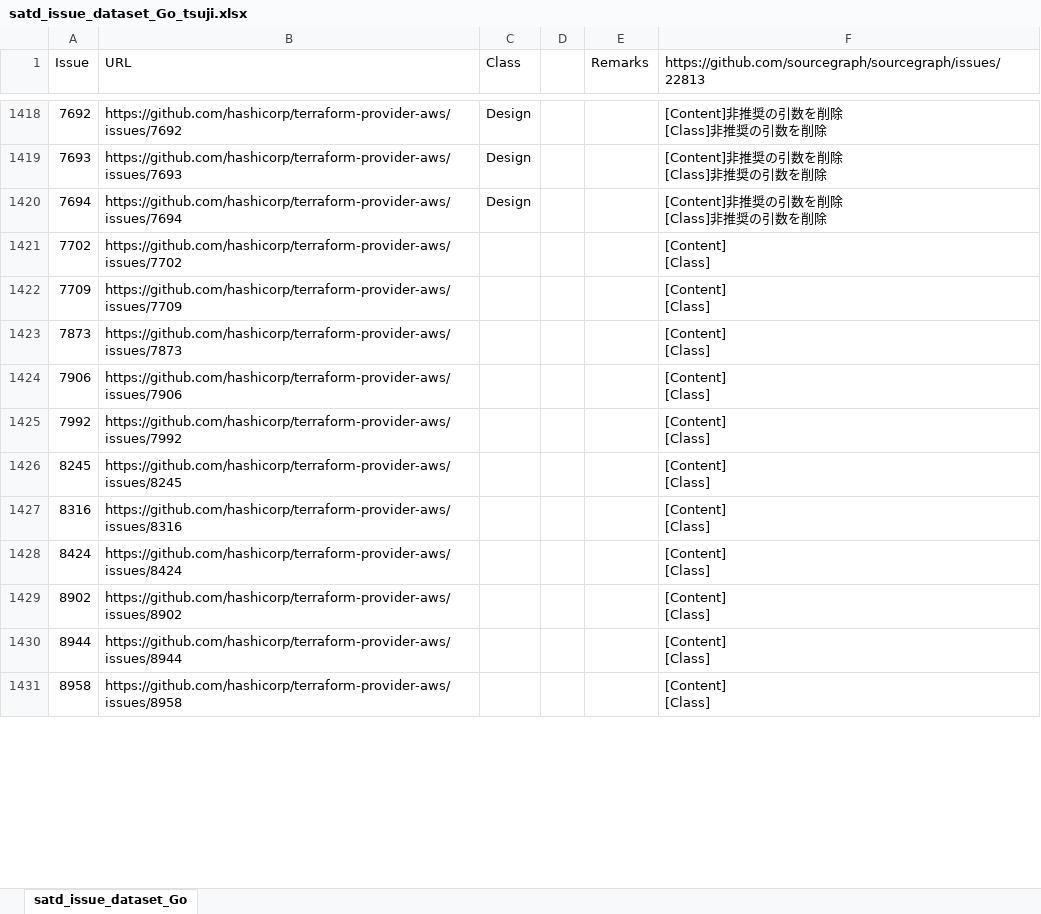
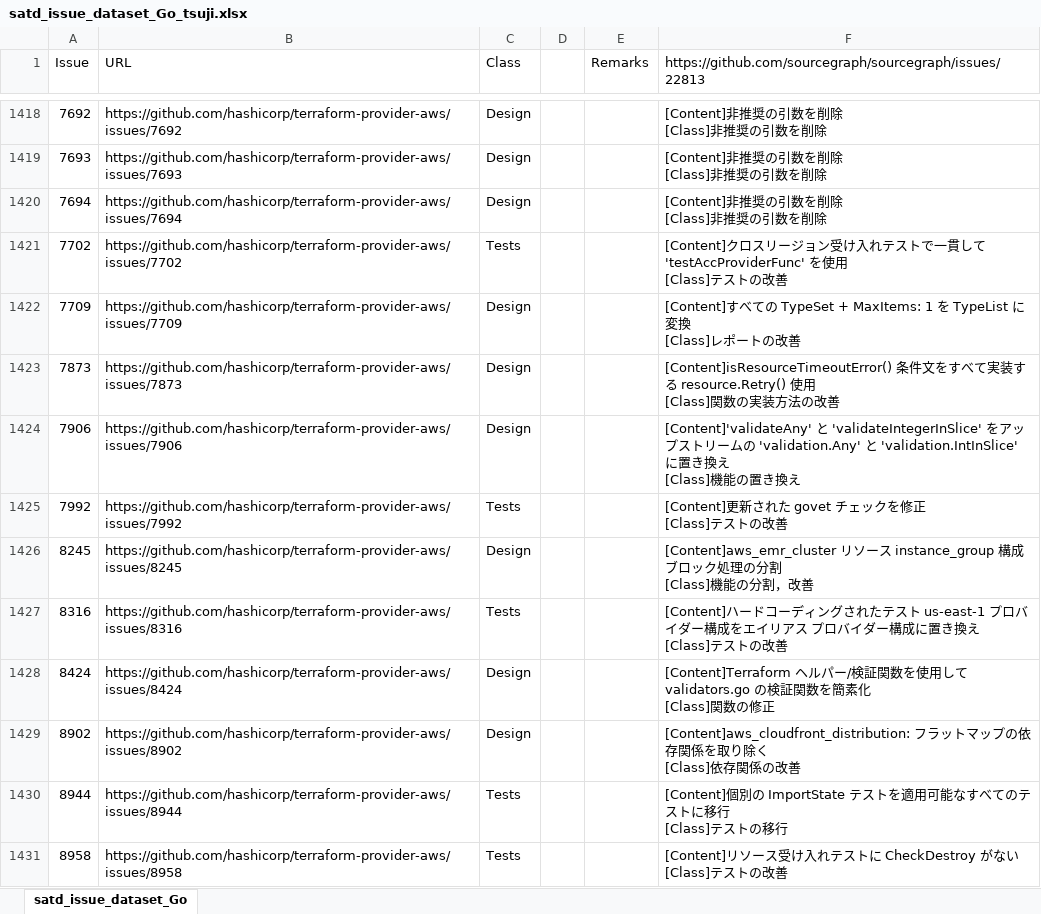
Before and after one commit to 3cywfym/td_dataset, an Excel workbook: satd_issue_dataset_Go_tsuji.xlsx, sheet satd_issue_dataset_Go, drawn as a sheet; only a part is shown, gaps mark what is left out; values as stored, in another font and other column widths than the file's, no borders; ↵ is a line break in a cell; the diff covers the shown part only; the diff names each change by its address in the sheet, - before the commit and + after, or states it on an @@ line.

```diff
--- a/satd_issue_dataset_Go_tsuji.xlsx (sheet satd_issue_dataset_Go)
+++ b/satd_issue_dataset_Go_tsuji.xlsx (sheet satd_issue_dataset_Go)
-C1421 (Class): (empty)
+C1421 (Class): Tests
-F1421: [Content] ↵ [Class]
+F1421: [Content]クロスリージョン受け入れテストで一貫して 'testAccProviderFunc' を使用 ↵ [Class]テストの改善
-C1422:C1424 (Class): (empty)
+C1422:C1424 (Class): Design
-F1422: [Content] ↵ [Class]
+F1422: [Content]すべての TypeSet + MaxItems: 1 を TypeList に変換 ↵ [Class]レポートの改善
-F1423: [Content] ↵ [Class]
+F1423: [Content]isResourceTimeoutError() 条件文をすべて実装する resource.Retry() 使用 ↵ [Class]関数の実装方法の改善
-F1424: [Content] ↵ [Class]
+F1424: [Content]'validateAny' と 'validateIntegerInSlice' をアップストリームの 'validation.Any' と 'validation.IntInSlice' に置き換え ↵ [Class]機能の置き換え
-C1425 (Class): (empty)
+C1425 (Class): Tests
-F1425: [Content] ↵ [Class]
+F1425: [Content]更新された govet チェックを修正 ↵ [Class]テストの改善
-C1426 (Class): (empty)
+C1426 (Class): Design
-F1426: [Content] ↵ [Class]
+F1426: [Content]aws_emr_cluster リソース instance_group 構成ブロック処理の分割 ↵ [Class]機能の分割，改善
-C1427 (Class): (empty)
+C1427 (Class): Tests
-F1427: [Content] ↵ [Class]
+F1427: [Content]ハードコーディングされたテスト us-east-1 プロバイダー構成をエイリアス プロバイダー構成に置き換え ↵ [Class]テストの改善
-C1428:C1429 (Class): (empty)
+C1428:C1429 (Class): Design
-F1428: [Content] ↵ [Class]
+F1428: [Content]Terraform ヘルパー/検証関数を使用してvalidators.go の検証関数を簡素化 ↵ [Class]関数の修正
-F1429: [Content] ↵ [Class]
+F1429: [Content]aws_cloudfront_distribution: フラットマップの依存関係を取り除く ↵ [Class]依存関係の改善
-C1430:C1431 (Class): (empty)
+C1430:C1431 (Class): Tests
-F1430: [Content] ↵ [Class]
+F1430: [Content]個別の ImportState テストを適用可能なすべてのテストに移行 ↵ [Class]テストの移行
-F1431: [Content] ↵ [Class]
+F1431: [Content]リソース受け入れテストに CheckDestroy がない ↵ [Class]テストの改善
```
Also changed, not shown: 59 edited cells elsewhere in this sheet, 1 other file.
